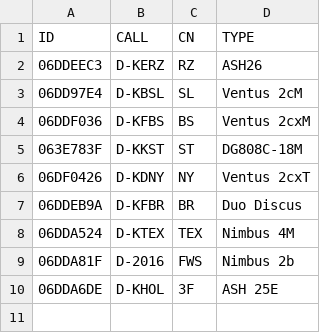
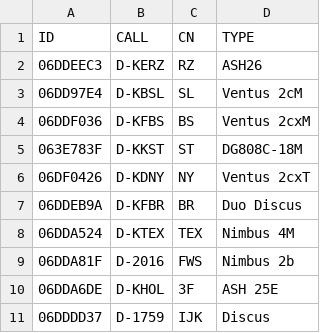
Before and after one commit to Scumi/VF_Bronkow, a CSV file: teilnehmer_offen.csv, drawn as a sheet.

```diff
--- a/teilnehmer_offen.csv
+++ b/teilnehmer_offen.csv
@@ -10 +10,2 @@ ID,CALL,CN,TYPE
 06DDA6DE,D-KHOL,3F,ASH 25E
+06DDDD37,D-1759,IJK,Discus
```
Also changed, not shown: teilnehmer.csv, teilnehmer_club.csv, 2 other files.
